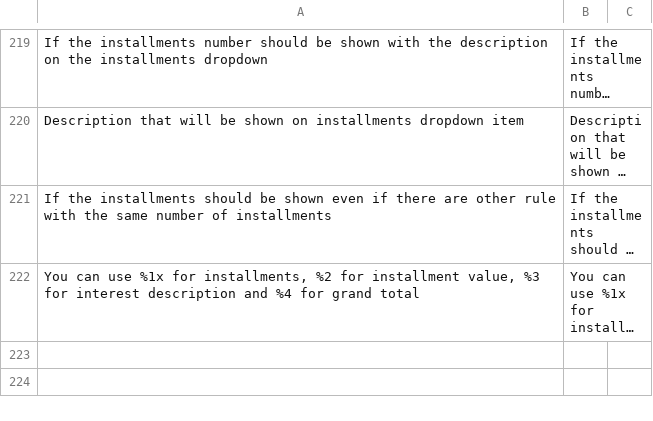
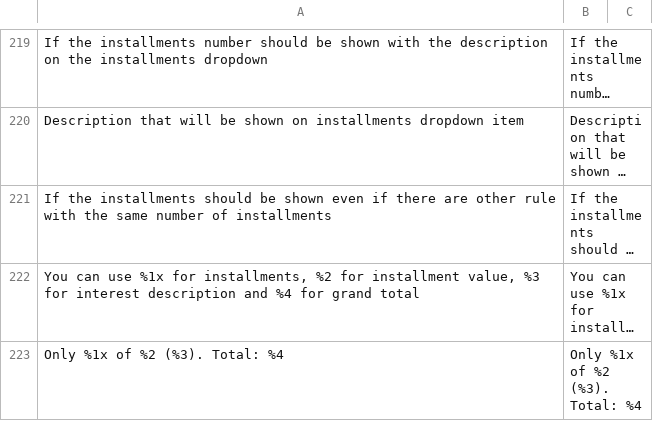
Before and after one commit to bizcommerce/koin-magento2, a CSV file: i18n/en_US.csv, drawn as a sheet; only a part is shown, gaps mark what is left out; long unchanged cells end in …; the diff names each change by its address in the sheet, - before the commit and + after, or states it on an @@ line.

```diff
--- a/i18n/en_US.csv
+++ b/i18n/en_US.csv
+row 223: Only %1x of %2 (%3). Total: %4 | Only %1x of %2 (%3). Total: %4
```
Also changed, not shown: i18n/es_AR.csv, i18n/es_ES.csv, 3 other files.
